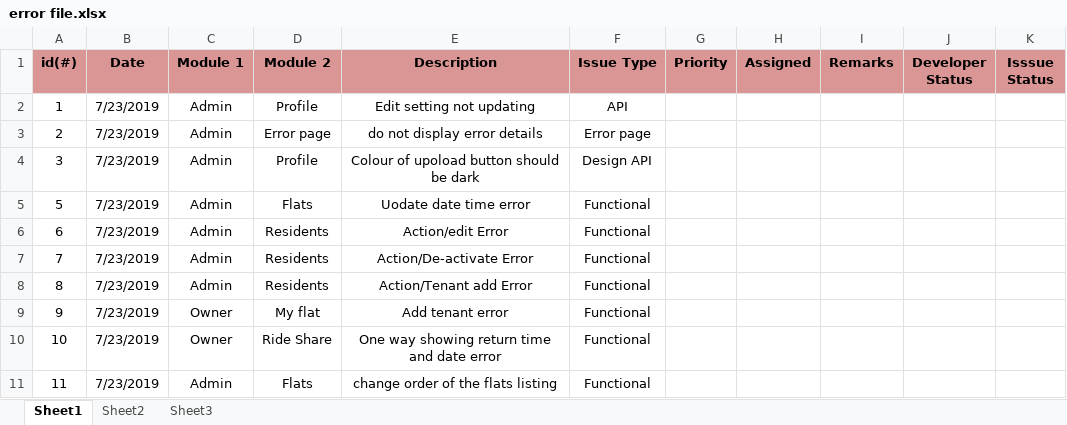
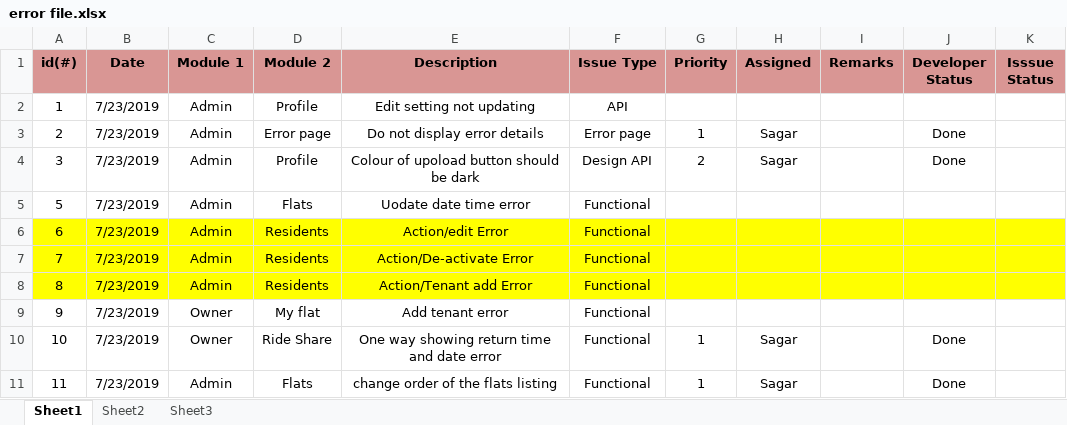
Before and after one commit to Anvisys/Documents, an Excel workbook: error file.xlsx, sheet Sheet1, drawn as a sheet; values as stored, in another font and other column widths than the file's, no borders; the diff names each change by its address in the sheet, - before the commit and + after, or states it on an @@ line.

Commit message:
Update error file.xlsx

```diff
--- a/error file.xlsx (sheet Sheet1)
+++ b/error file.xlsx (sheet Sheet1)
-E3 (Description): do not display error details
+E3 (Description): Do not display error details
-G3 (Priority): (empty)
+G3 (Priority): 1
-H3:H4 (Assigned): (empty)
+H3:H4 (Assigned): Sagar
-J3:J4 (Developer Status): (empty)
+J3:J4 (Developer Status): Done
-G4 (Priority): (empty)
+G4 (Priority): 2
-A6:K8 fill: none
+A6:K8 fill: #FFFF00
-G10:G11 (Priority): (empty)
+G10:G11 (Priority): 1
-H10:H11 (Assigned): (empty)
+H10:H11 (Assigned): Sagar
-J10:J11 (Developer Status): (empty)
+J10:J11 (Developer Status): Done
```
